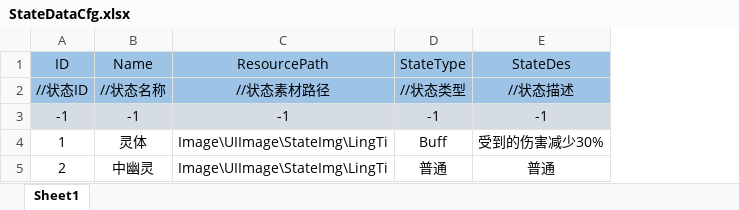
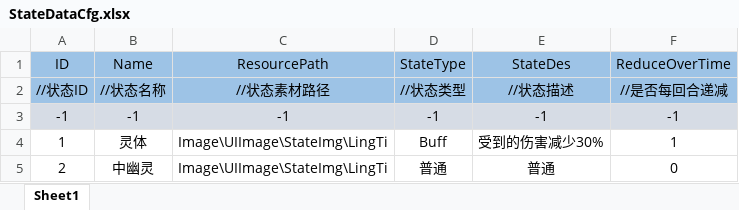
Before and after one commit to Koroshiya71/Slay-the-Touhou-RE, an Excel workbook: Assets/Resources/Cfg/StateDataCfg.xlsx, sheet Sheet1, drawn as a sheet; values as stored, in another font and other column widths than the file's, no borders; the diff names each change by its address in the sheet, - before the commit and + after, or states it on an @@ line.

```diff
--- a/Assets/Resources/Cfg/StateDataCfg.xlsx (sheet Sheet1)
+++ b/Assets/Resources/Cfg/StateDataCfg.xlsx (sheet Sheet1)
+column F (ReduceOverTime), rows 2-5: //是否每回合递减 | -1 | 1 | 0
```
Also changed, not shown: 2 other files.
